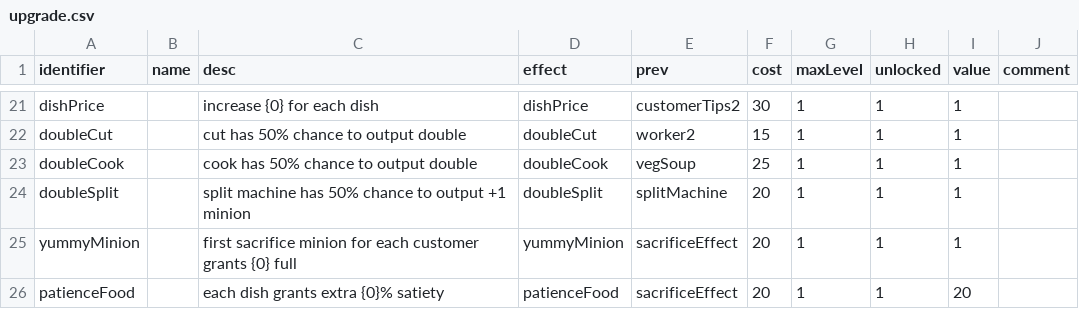
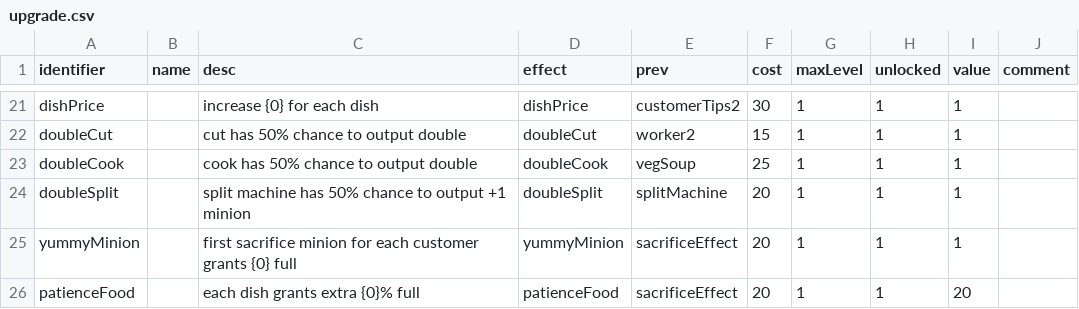
Before and after one commit to shshwdr/littleGuys, a CSV file: Assets/Resources/csv/upgrade.csv, drawn as a sheet; only a part is shown, gaps mark what is left out.

```diff
--- a/Assets/Resources/csv/upgrade.csv
+++ b/Assets/Resources/csv/upgrade.csv
@@ -25,2 +25,2 @@ doubleSplit,,split machine has 50% chance to output +1 minion,doubleSplit,splitM
 yummyMinion,,first sacrifice minion for each customer grants {0} full,yummyMinion,sacrificeEffect,20,1,1,1,
-patienceFood,,each dish grants extra {0}% satiety,patienceFood,sacrificeEffect,20,1,1,20,
+patienceFood,,each dish grants extra {0}% full,patienceFood,sacrificeEffect,20,1,1,20,
```
Also changed, not shown: 7 other files.
